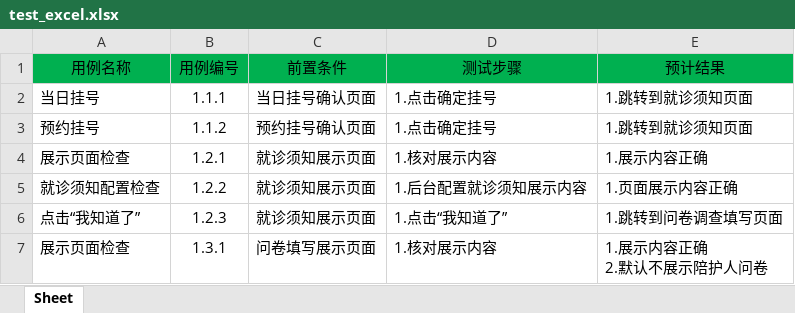
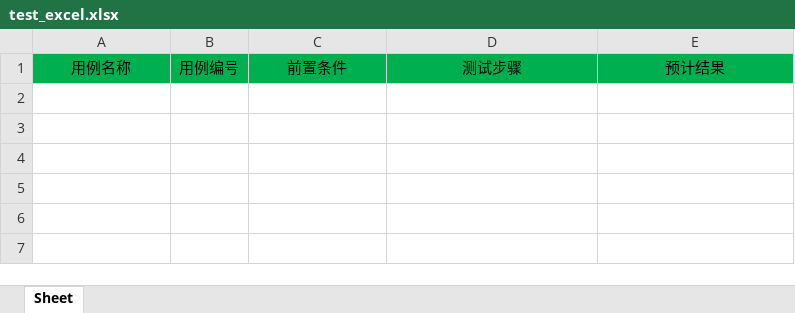
Before and after one commit to lichao8050/pytho, an Excel workbook: py_excl/test_excel.xlsx, sheet Sheet, drawn as a sheet; values as stored, in another font and other column widths than the file's, no borders; ↵ is a line break in a cell; the diff names each change by its address in the sheet, - before the commit and + after, or states it on an @@ line.

```diff
--- a/py_excl/test_excel.xlsx (sheet Sheet)
+++ b/py_excl/test_excel.xlsx (sheet Sheet)
-row 2: 当日挂号 | 1.1.1 | 当日挂号确认页面 | 1.点击确定挂号 | 1.跳转到就诊须知页面
-row 3: 预约挂号 | 1.1.2 | 预约挂号确认页面 | 1.点击确定挂号 | 1.跳转到就诊须知页面
-row 4: 展示页面检查 | 1.2.1 | 就诊须知展示页面 | 1.核对展示内容 | 1.展示内容正确
-row 5: 就诊须知配置检查 | 1.2.2 | 就诊须知展示页面 | 1.后台配置就诊须知展示内容 | 1.页面展示内容正确
-row 6: 点击“我知道了” | 1.2.3 | 就诊须知展示页面 | 1.点击“我知道了” | 1.跳转到问卷调查填写页面
-row 7: 展示页面检查 | 1.3.1 | 问卷填写展示页面 | 1.核对展示内容 | 1.展示内容正确 ↵ 2.默认不展示陪护人问卷
```
Also changed, not shown: 2 other files.
